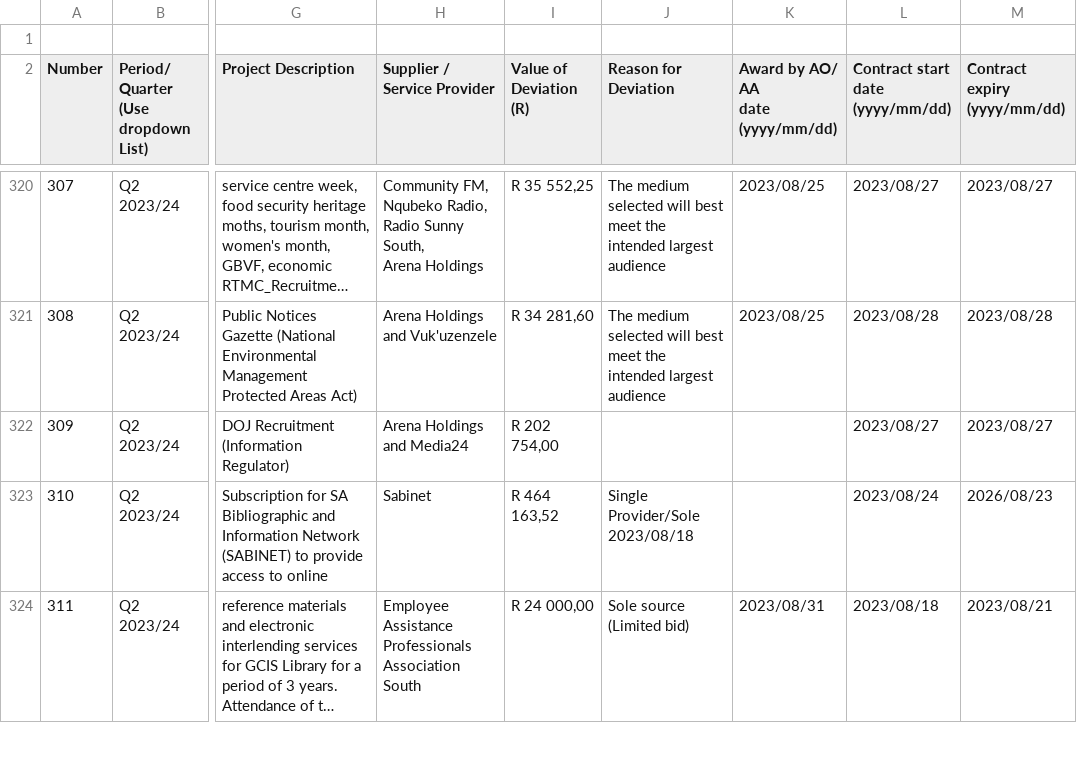
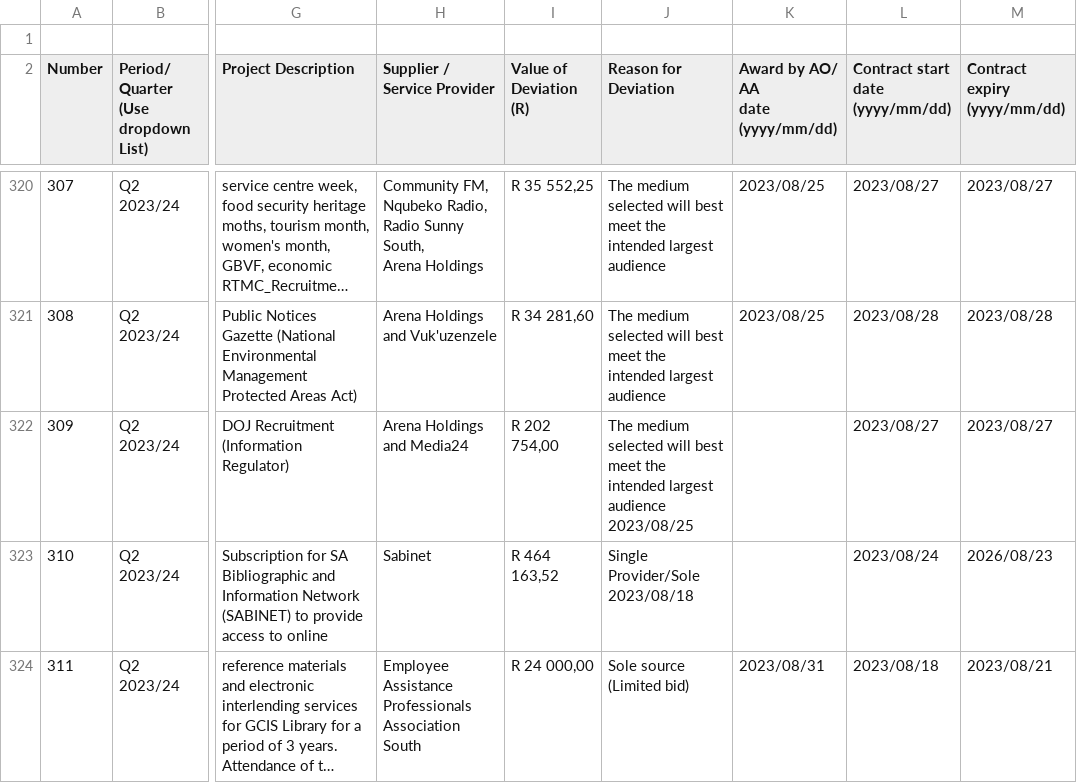
Before and after one commit to sixhobbits/za-tender-expansions-deviations, a CSV file: csvs/Deviations - Quarter 2 2023-2024.csv, drawn as a sheet; only a part is shown, gaps mark what is left out; long unchanged cells end in …; the diff names each change by its address in the sheet, - before the commit and + after, or states it on an @@ line.

```diff
--- a/csvs/Deviations - Quarter 2 2023-2024.csv
+++ b/csvs/Deviations - Quarter 2 2023-2024.csv
-J322 (Reason for Deviation): (empty)
+J322 (Reason for Deviation): The medium selected will best meet the intended largest audience 2023/08/25
```
Also changed, not shown: csvs/Deviations - Quarter 3 2023-2024.csv, csvs/Deviations - Quarter 4 2021 22.csv, 7 other files.
